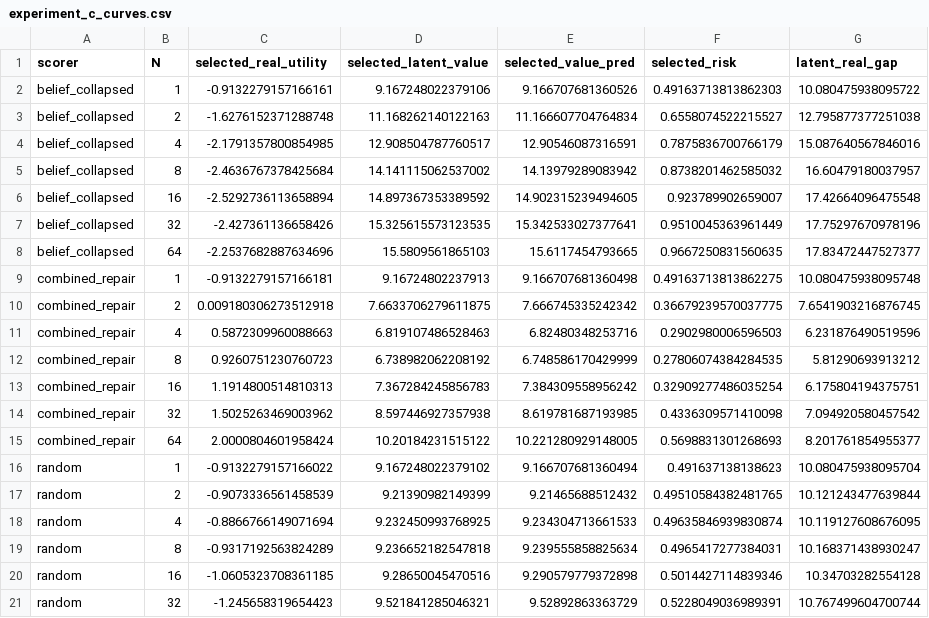
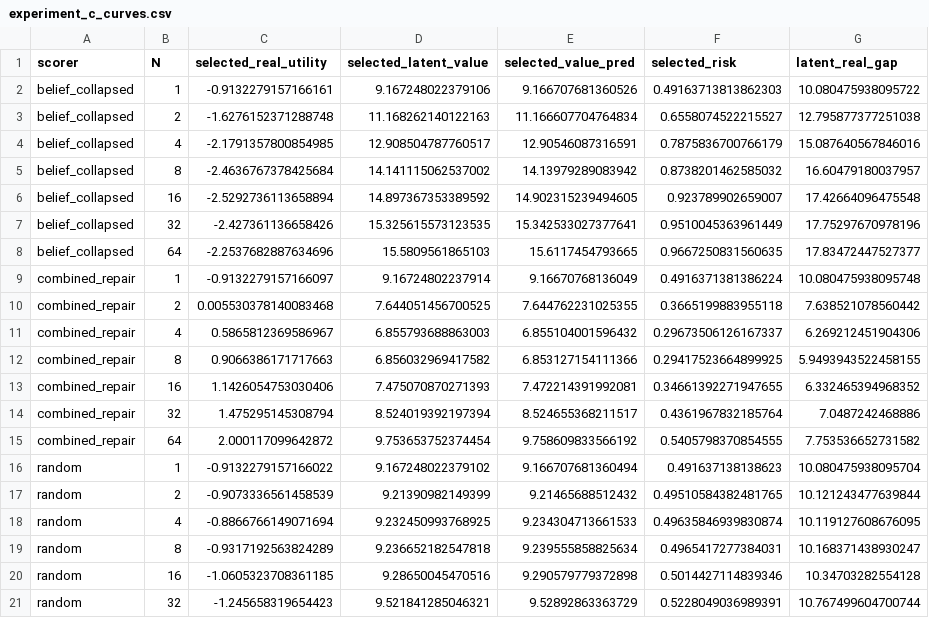
Before and after one commit to Jason-Wang313/best-of-n-dreamer-rssm-latent-dynamics, a CSV file: results/tables/experiment_c_curves.csv, drawn as a sheet; only a part is shown.

```diff
--- a/results/tables/experiment_c_curves.csv
+++ b/results/tables/experiment_c_curves.csv
@@ -8,9 +8,9 @@ belief_collapsed,32,-2.427361136658426,15.325615573123535,15.342533027377641,0.9
 belief_collapsed,64,-2.2537682887634696,15.5809561865103,15.6117454793665,0.9667250831560635,17.83472447527377
-combined_repair,1,-0.9132279157166181,9.16724802237913,9.166707681360498,0.49163713813862275,10.080475938095748
-combined_repair,2,0.009180306273512918,7.6633706279611875,7.666745335242342,0.36679239570037775,7.6541903216876745
-combined_repair,4,0.5872309960088663,6.819107486528463,6.82480348253716,0.2902980006596503,6.231876490519596
-combined_repair,8,0.9260751230760723,6.738982062208192,6.748586170429999,0.27806074384284535,5.81290693913212
-combined_repair,16,1.1914800514810313,7.367284245856783,7.384309558956242,0.32909277486035254,6.175804194375751
-combined_repair,32,1.5025263469003962,8.597446927357938,8.619781687193985,0.4336309571410098,7.094920580457542
-combined_repair,64,2.0000804601958424,10.20184231515122,10.221280929148005,0.5698831301268693,8.201761854955377
+combined_repair,1,-0.9132279157166097,9.16724802237914,9.16670768136049,0.4916371381386224,10.080475938095748
+combined_repair,2,0.005530378140083468,7.644051456700525,7.644762231025355,0.3665199883955118,7.638521078560442
+combined_repair,4,0.5865812369586967,6.855793688863003,6.855104001596432,0.29673506126167337,6.269212451904306
+combined_repair,8,0.9066386171717663,6.856032969417582,6.853127154111366,0.29417523664899925,5.9493943522458155
+combined_repair,16,1.1426054753030406,7.475070870271393,7.472214391992081,0.34661392271947655,6.332465394968352
+combined_repair,32,1.475295145308794,8.524019392197394,8.524655368211517,0.4361967832185764,7.0487242468886
+combined_repair,64,2.000117099642872,9.753653752374454,9.758609833566192,0.5405798370854555,7.753536652731582
 random,1,-0.9132279157166022,9.167248022379102,9.166707681360494,0.491637138138623,10.080475938095704
```
Also changed, not shown: results/tables/experiment_a_curves.csv, results/tables/experiment_b_curves.csv, 25 other files.
